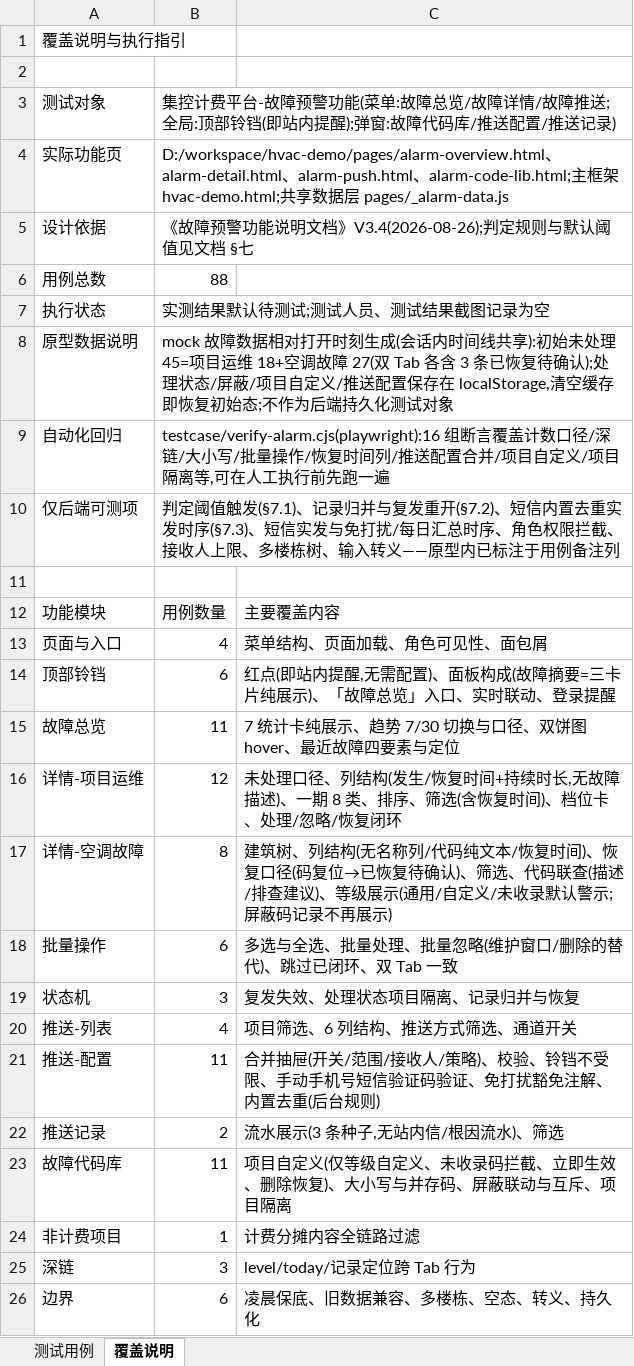
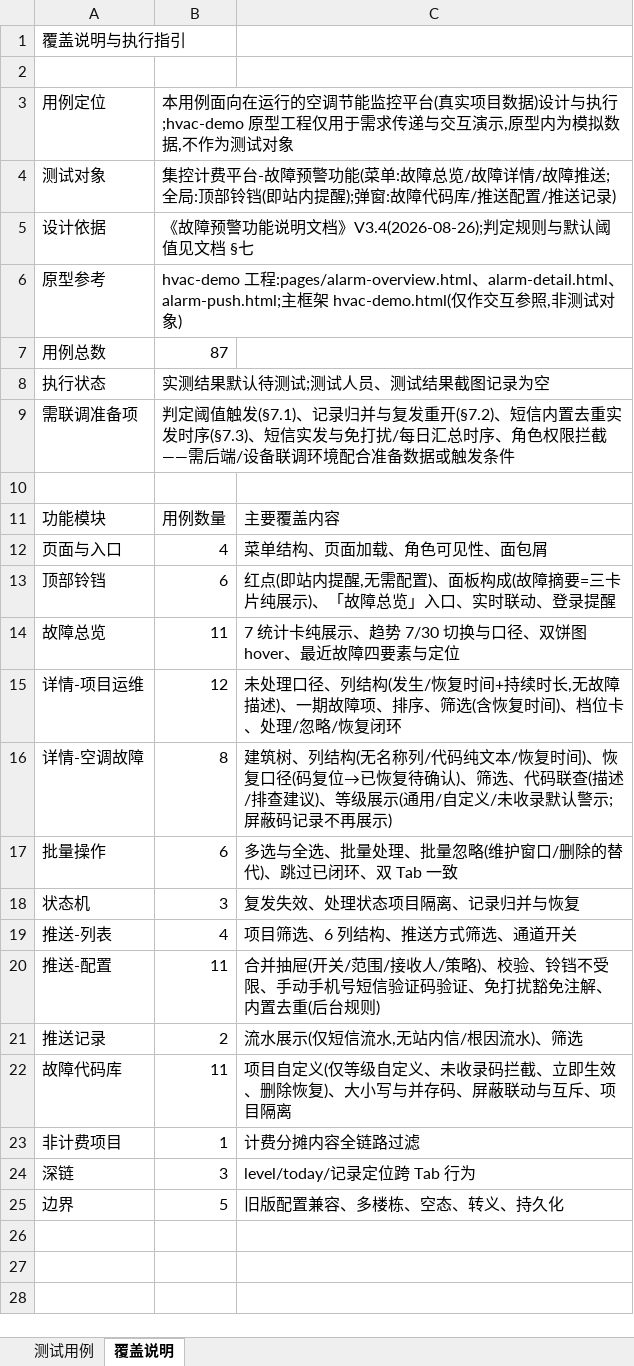
Before and after one commit to hidingwenwu/hvac-demo, an Excel workbook: testcase/故障预警功能测试用例.xlsx, sheet 覆盖说明, drawn as a sheet; values as stored, in another font and other column widths than the file's, no borders; removed rows and columns are numbered as before the commit, all else as after; the diff names each change by its address in the sheet, - before the commit and + after, or states it on an @@ line.

Commit message:
故障预警测试用例改为面向真实平台编写
用例定位从"测原型"调整为"测真实平台":前置条件、测试数据、预期结果
均以真实平台为准,去掉 mock/localStorage/写死条数等原型实现细节,
预期改为口径一致性断言;覆盖说明补充用例定位与需联调准备项

```diff
--- a/testcase/故障预警功能测试用例.xlsx (sheet 覆盖说明)
+++ b/testcase/故障预警功能测试用例.xlsx (sheet 覆盖说明)
+row 3: 用例定位 | 本用例面向在运行的空调节能监控平台(真实项目数据)设计与执行;hvac-demo 原型工程仅用于需求传递与交互演示,原型内为模拟数据,不作为测试对象
-row 4: 实际功能页 | D:/workspace/hvac-demo/pages/alarm-overview.html、alarm-detail.html、alarm-push.html、alarm-code-lib.html;主框架 hvac-demo.html;共享数据层 pages/_alarm-data.js
+row 6: 原型参考 | hvac-demo 工程:pages/alarm-overview.html、alarm-detail.html、alarm-push.html;主框架 hvac-demo.html(仅作交互参照,非测试对象)
-B7: 88
+B7: 87
-row 8: 原型数据说明 | mock 故障数据相对打开时刻生成(会话内时间线共享):初始未处理 45=项目运维 18+空调故障 27(双 Tab 各含 3 条已恢复待确认);处理状态/屏蔽/项目自定义/推送配置保存在 localStorage,清空缓存即恢复初始态;不作为后端持久化测试对象
-row 9: 自动化回归 | testcase/verify-alarm.cjs(playwright):16 组断言覆盖计数口径/深链/大小写/批量操作/恢复时间列/推送配置合并/项目自定义/项目隔离等,可在人工执行前先跑一遍
-row 10: 仅后端可测项 | 判定阈值触发(§7.1)、记录归并与复发重开(§7.2)、短信内置去重实发时序(§7.3)、短信实发与免打扰/每日汇总时序、角色权限拦截、接收人上限、多楼栋树、输入转义——原型内已标注于用例备注列
+row 9: 需联调准备项 | 判定阈值触发(§7.1)、记录归并与复发重开(§7.2)、短信内置去重实发时序(§7.3)、短信实发与免打扰/每日汇总时序、角色权限拦截——需后端/设备联调环境配合准备数据或触发条件
-C15: …)、一期 8 类、排序、…
+C15: …)、一期故障项、排序、…
-C21: 流水展示(3 条种子,无站内信/根因流水)、筛选
+C21: 流水展示(仅短信流水,无站内信/根因流水)、筛选
-B25: 6
+B25: 5
-C25: 凌晨保底、旧数据兼容、多楼栋、空态、转义、持久化
+C25: 旧版配置兼容、多楼栋、空态、转义、持久化
```
Also changed, not shown: sheet 测试用例, 1 other file.
